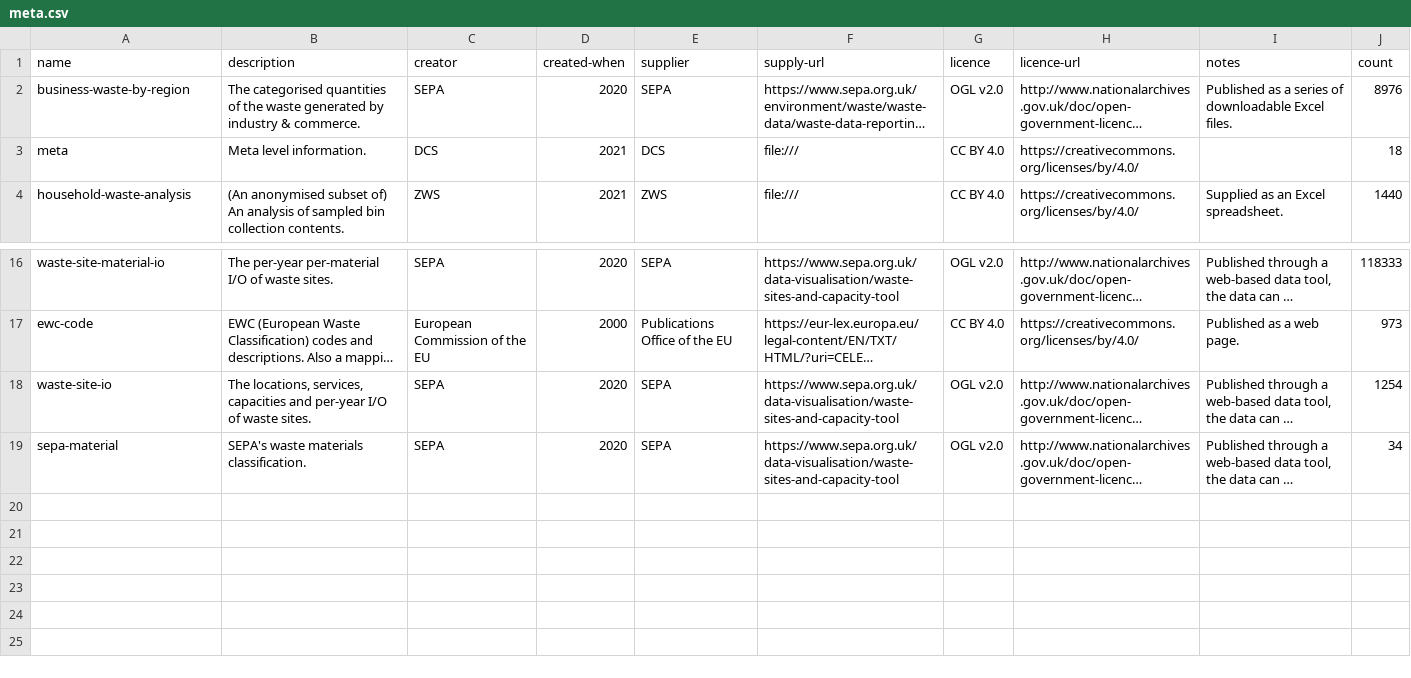
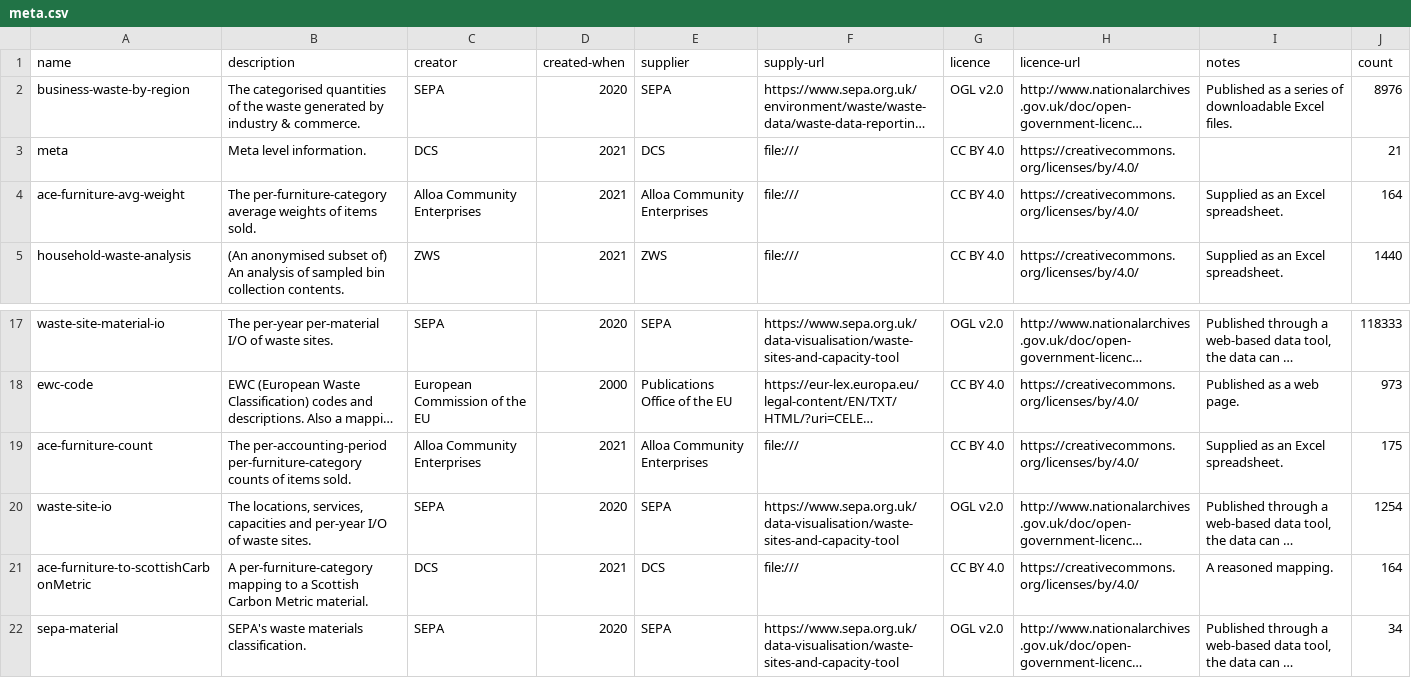
Before and after one commit to data-commons-scotland/dcs-easier-open-data, a CSV file: data/meta.csv, drawn as a sheet; only a part is shown, gaps mark what is left out; long unchanged cells end in …; the diff names each change by its address in the sheet, - before the commit and + after, or states it on an @@ line.

Commit message:
Added ace-furniture-* datasets BUT not yet publishing them, instead marking them as WIP

```diff
--- a/data/meta.csv
+++ b/data/meta.csv
-J3 (count): 18
+J3 (count): 21
+row 4: ace-furniture-avg-weight | The per-furniture-category average weights of items sold. | Alloa Community Enterprises | 2021 | Alloa Community Enterprises | file:/// | CC BY 4.0 | https://creativecommons.org/licenses/by/4.0/ | Supplied as an Excel spreadsheet. | 164
+row 19: ace-furniture-count | The per-accounting-period per-furniture-category counts of items sold. | Alloa Community Enterprises | 2021 | Alloa Community Enterprises | file:/// | CC BY 4.0 | https://creativecommons.org/licenses/by/4.0/ | Supplied as an Excel spreadsheet. | 175
+row 21: ace-furniture-to-scottishCarbonMetric | A per-furniture-category mapping to a Scottish Carbon Metric material. | DCS | 2021 | DCS | file:/// | CC BY 4.0 | https://creativecommons.org/licenses/by/4.0/ | A reasoned mapping. | 164
```
Also changed, not shown: 14 other files.
